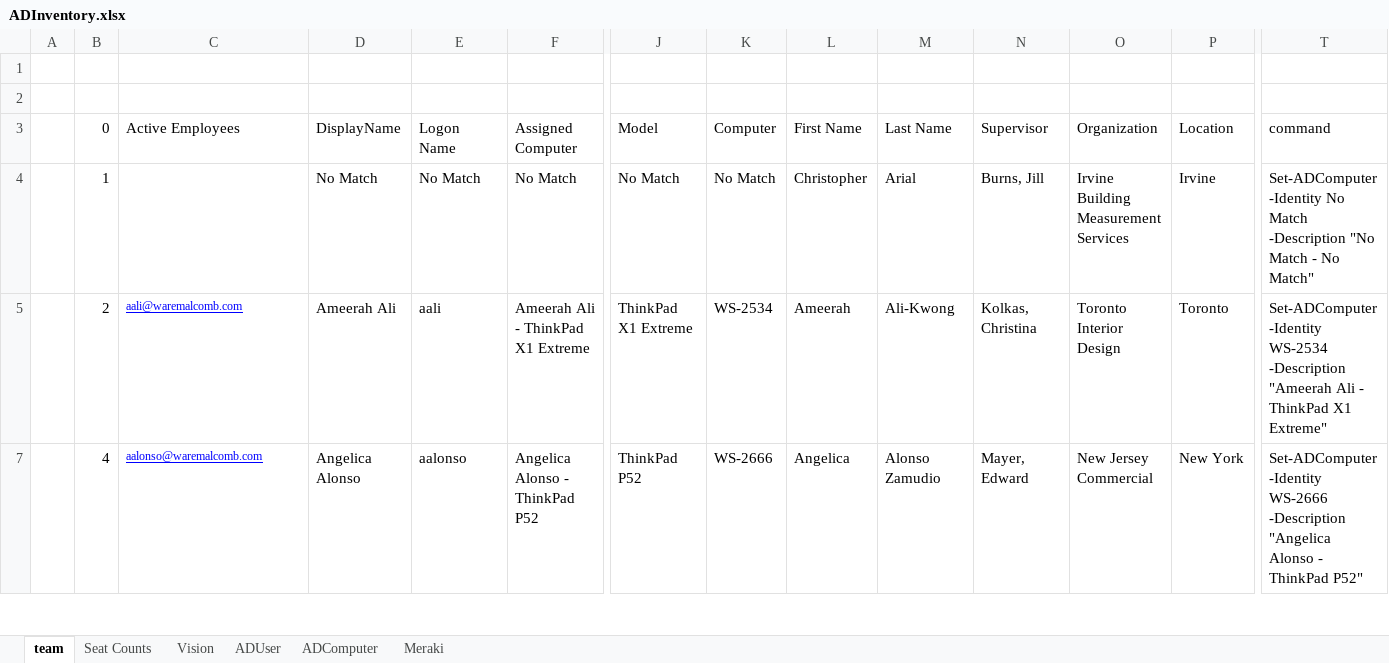
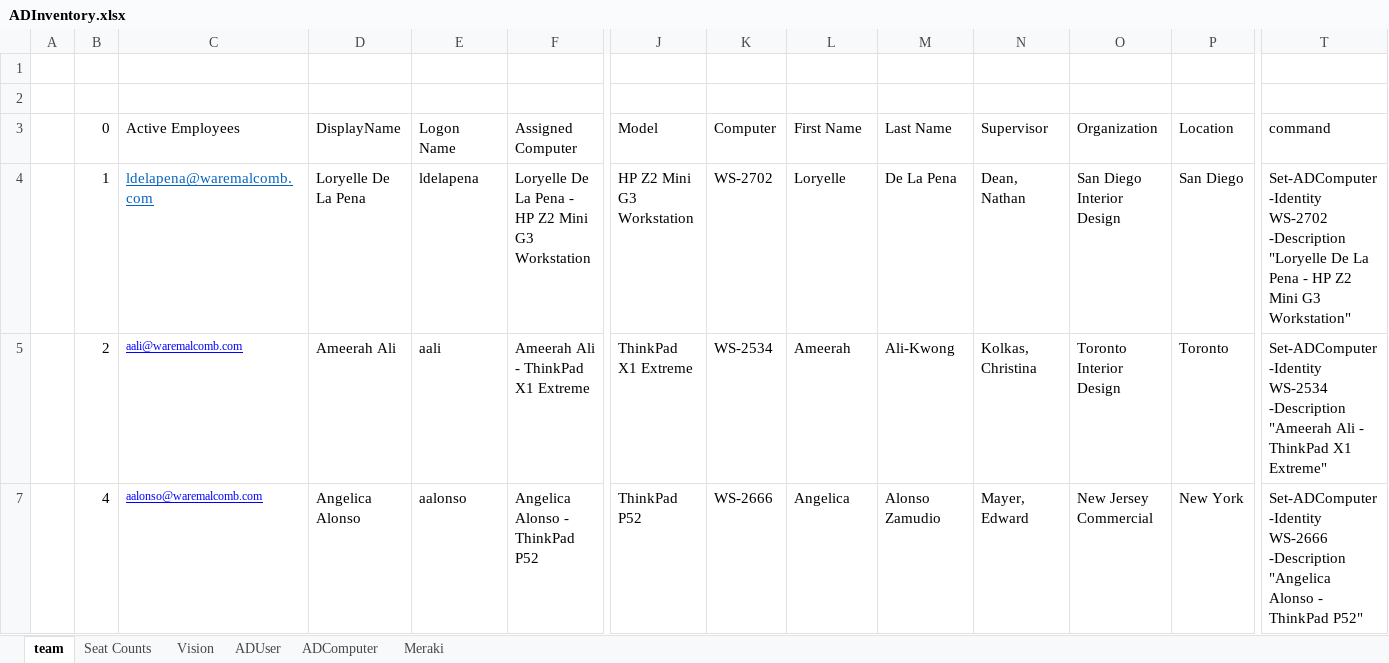
Before and after one commit to srusso21/Gitit, an Excel workbook: Projects/ADInventory.xlsx, sheet team, drawn as a sheet; only a part is shown, gaps mark what is left out; values as stored, in another font and other column widths than the file's, no borders; charts and pictures and conditional formats not drawn; the diff covers the shown part only; the diff names each change by its address in the sheet, - before the commit and + after, or states it on an @@ line.

```diff
--- a/Projects/ADInventory.xlsx (sheet team)
+++ b/Projects/ADInventory.xlsx (sheet team)
-C4 (Active Employees): (empty)
+C4 (Active Employees): ldelapena@waremalcomb.com
-D4 (DisplayName): No Match
+D4 (DisplayName): Loryelle De La Pena
-E4 (Logon Name): No Match
+E4 (Logon Name): ldelapena
-F4 (Assigned Computer): No Match
+F4 (Assigned Computer): Loryelle De La Pena - HP Z2 Mini G3 Workstation
-J4 (Model): No Match
+J4 (Model): HP Z2 Mini G3 Workstation
-K4 (Computer): No Match
+K4 (Computer): WS-2702
-L4 (First Name): Christopher
+L4 (First Name): Loryelle
-M4 (Last Name): Arial
+M4 (Last Name): De La Pena
-N4 (Supervisor): Burns, Jill
+N4 (Supervisor): Dean, Nathan
-O4 (Organization): Irvine Building Measurement Services
+O4 (Organization): San Diego Interior Design
-P4 (Location): Irvine
+P4 (Location): San Diego
-T4 (command): Set-ADComputer -Identity No Match -Description "No Match - No Match"
+T4 (command): Set-ADComputer -Identity WS-2702 -Description "Loryelle De La Pena - HP Z2 Mini G3 Workstation"
```
Also changed, not shown: 1 edited cell elsewhere in this sheet, sheet Seat Counts, 39 other files.
